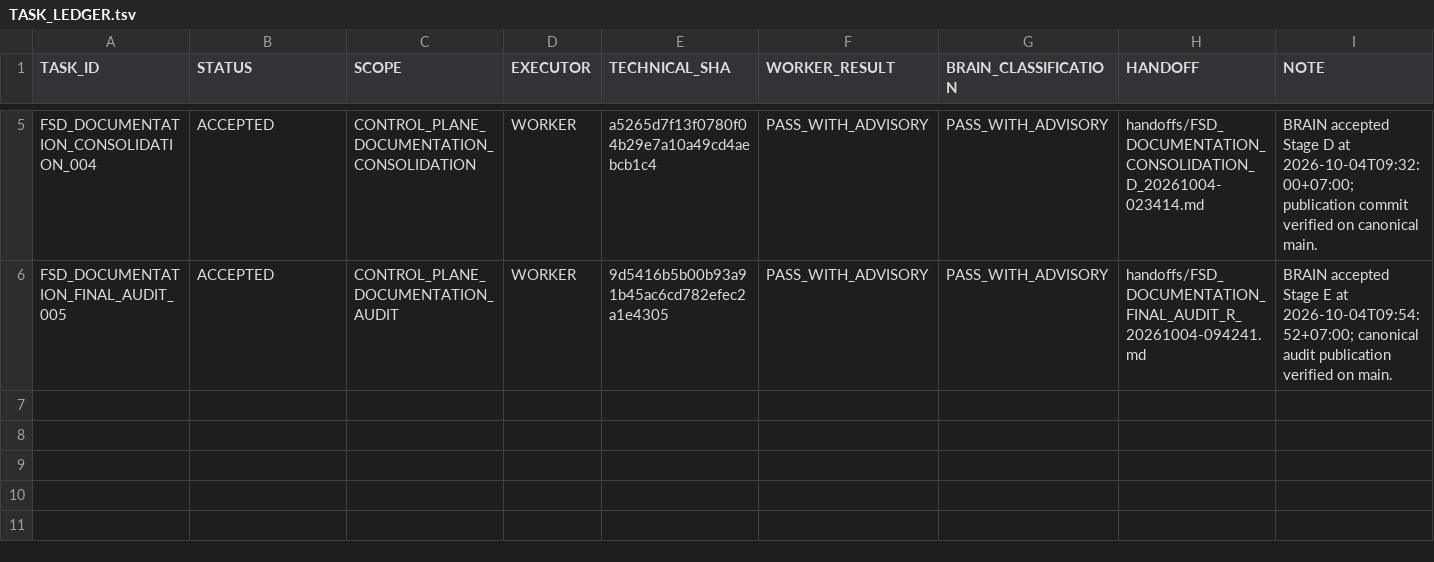
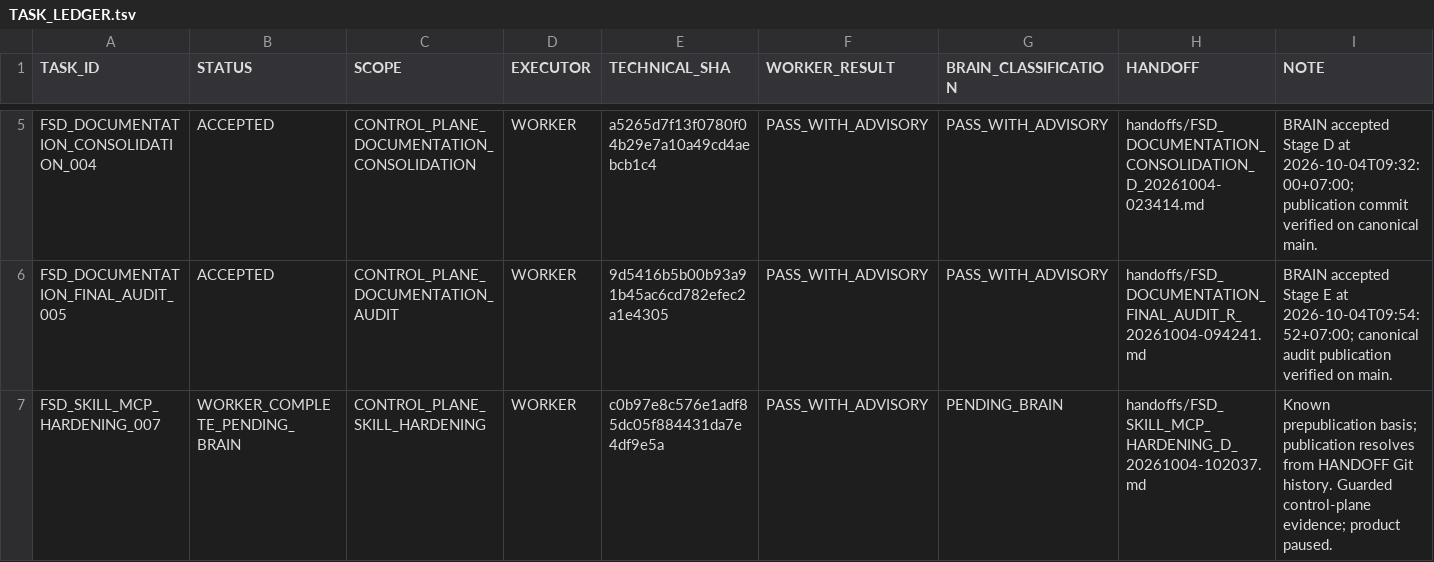
Before and after one commit to cenvu/FSD, a TSV file: STATE/TASK_LEDGER.tsv, drawn as a sheet; only a part is shown, gaps mark what is left out; the diff names each change by its address in the sheet, - before the commit and + after, or states it on an @@ line.

Commit message:
docs: harden canonical FSD Worker skills and execution guard

```diff
--- a/STATE/TASK_LEDGER.tsv
+++ b/STATE/TASK_LEDGER.tsv
+row 7: FSD_SKILL_MCP_HARDENING_007 | WORKER_COMPLETE_PENDING_BRAIN | CONTROL_PLANE_SKILL_HARDENING | WORKER | c0b97e8c576e1adf85dc05f884431da7e4df9e5a | PASS_WITH_ADVISORY | PENDING_BRAIN | handoffs/FSD_SKILL_MCP_HARDENING_D_20261004-102037.md | Known prepublication basis; publication resolves from HANDOFF Git history. Guarded control-plane evidence; product paused.
```
Also changed, not shown: 10 other files.
